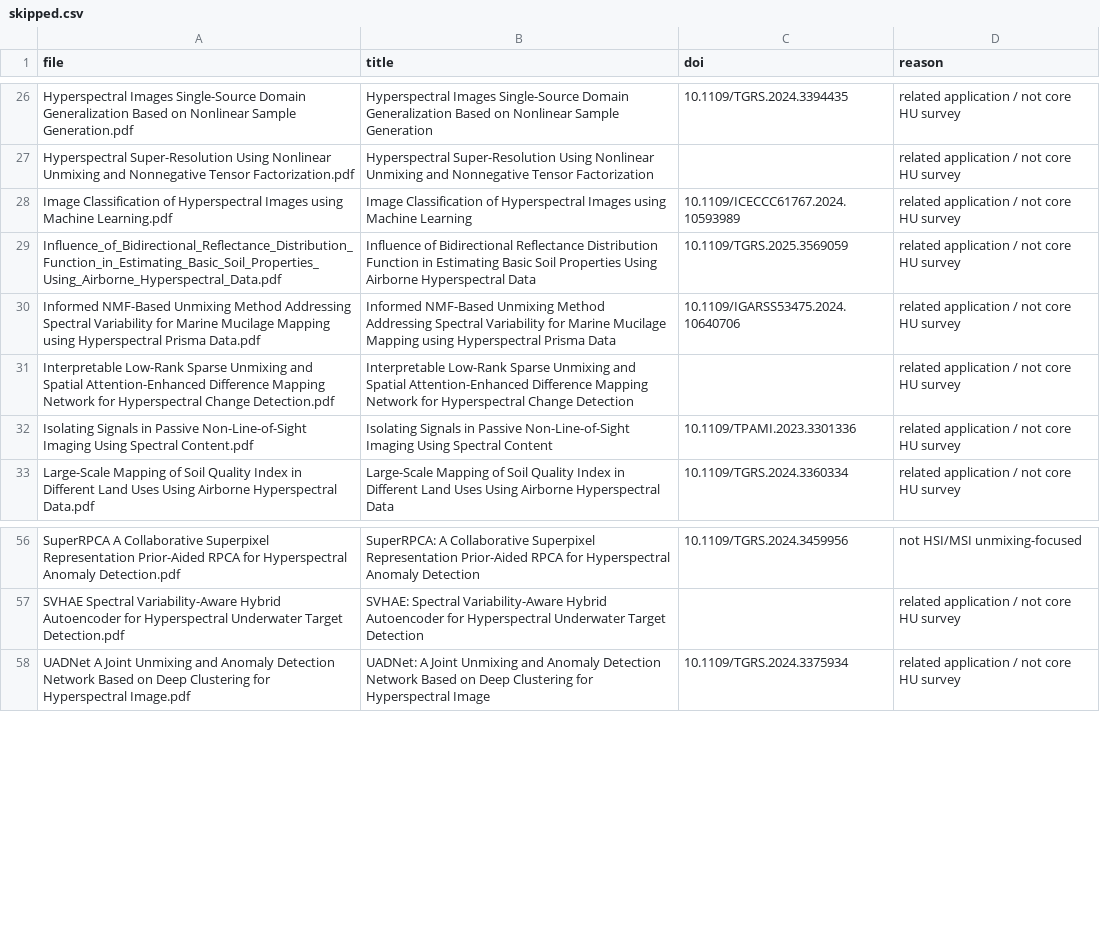
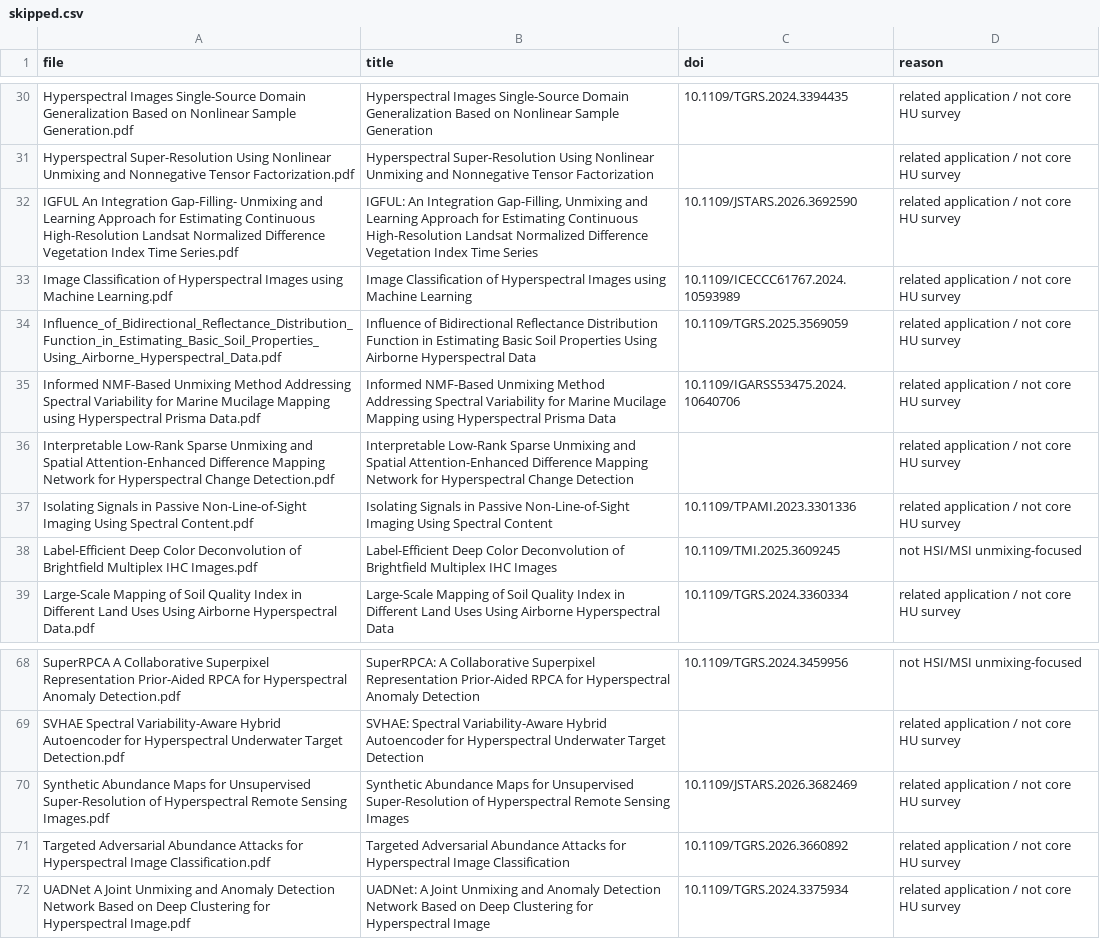
Before and after one commit to cu4oral6/Hyperspectral-Image-Unmixing-Survey, a CSV file: data/skipped.csv, drawn as a sheet; only a part is shown, gaps mark what is left out; the diff covers the shown part only; the diff names each change by its address in the sheet, - before the commit and + after, or states it on an @@ line.

```diff
--- a/data/skipped.csv
+++ b/data/skipped.csv
+row 32: IGFUL An Integration Gap-Filling- Unmixing and Learning Approach for Estimating Continuous High-Resolution Landsat Normalized Difference Vegetation Index Time Series.pdf | IGFUL: An Integration Gap-Filling, Unmixing and Learning Approach for Estimating Continuous High-Resolution Landsat Normalized Difference Vegetation Index Time Series | 10.1109/JSTARS.2026.3692590 | related application / not core HU survey
+row 38: Label-Efficient Deep Color Deconvolution of Brightfield Multiplex IHC Images.pdf | Label-Efficient Deep Color Deconvolution of Brightfield Multiplex IHC Images | 10.1109/TMI.2025.3609245 | not HSI/MSI unmixing-focused
+row 70: Synthetic Abundance Maps for Unsupervised Super-Resolution of Hyperspectral Remote Sensing Images.pdf | Synthetic Abundance Maps for Unsupervised Super-Resolution of Hyperspectral Remote Sensing Images | 10.1109/JSTARS.2026.3682469 | related application / not core HU survey
+row 71: Targeted Adversarial Abundance Attacks for Hyperspectral Image Classification.pdf | Targeted Adversarial Abundance Attacks for Hyperspectral Image Classification | 10.1109/TGRS.2026.3660892 | related application / not core HU survey
```
Also changed, not shown: 10 added rows elsewhere in this file, data/papers.csv, 15 other files.
